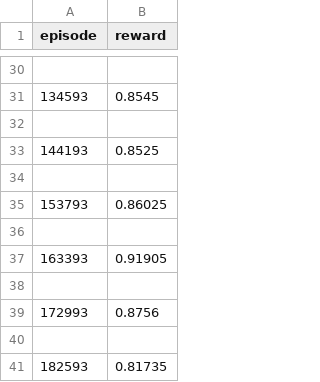
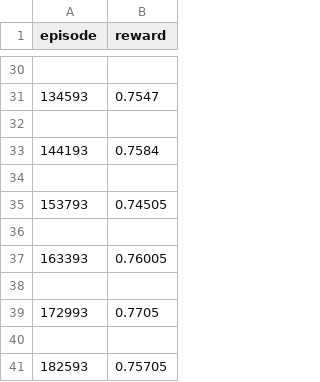
Before and after one commit to krystyngutu/AIPokerBot, a CSV file: experiments/leduc_holdem_cfr_result/performance.csv, drawn as a sheet; only a part is shown, gaps mark what is left out; the diff covers the shown part only.

```diff
--- a/experiments/leduc_holdem_cfr_result/performance.csv
+++ b/experiments/leduc_holdem_cfr_result/performance.csv
@@ -30,12 +30,12 @@ episode,reward
 
-134593,0.8545
+134593,0.7547
 
-144193,0.8525
+144193,0.7584
 
-153793,0.86025
+153793,0.74505
 
-163393,0.91905
+163393,0.76005
 
-172993,0.8756
+172993,0.7705
 
-182593,0.81735
+182593,0.75705
```
Also changed, not shown: 14 edited cells elsewhere in this file, 2 other files.
